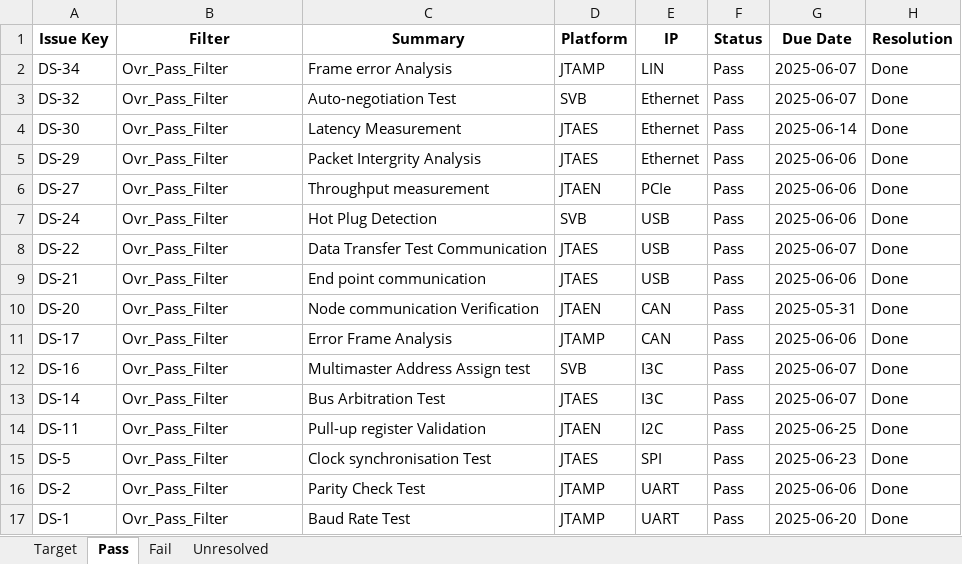
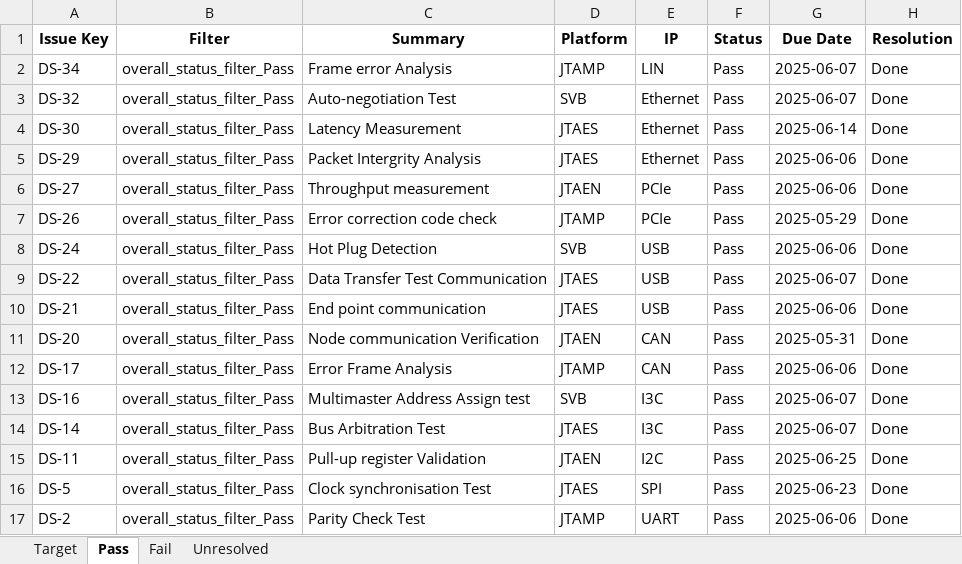
Before and after one commit to Pranesh-2854/dash, an Excel workbook: backend/data.xlsx, sheet Pass, drawn as a sheet; values as stored, in another font and other column widths than the file's, no borders; removed rows and columns are numbered as before the commit, all else as after; the diff names each change by its address in the sheet, - before the commit and + after, or states it on an @@ line.

```diff
--- a/backend/data.xlsx (sheet Pass)
+++ b/backend/data.xlsx (sheet Pass)
-B2:B6 (Filter): Ovr_Pass_Filter
+B2:B6 (Filter): overall_status_filter_Pass
+row 7: DS-26 | overall_status_filter_Pass | Error correction code check | JTAMP | PCIe | Pass | 2025-05-29 | Done
-B8:B17 (Filter): Ovr_Pass_Filter
+B8:B17 (Filter): overall_status_filter_Pass
-row 17: DS-1 | Ovr_Pass_Filter | Baud Rate Test | JTAMP | UART | Pass | 2025-06-20 | Done
```
Also changed, not shown: sheet Target, sheet Fail, sheet Unresolved, 3 other files.
